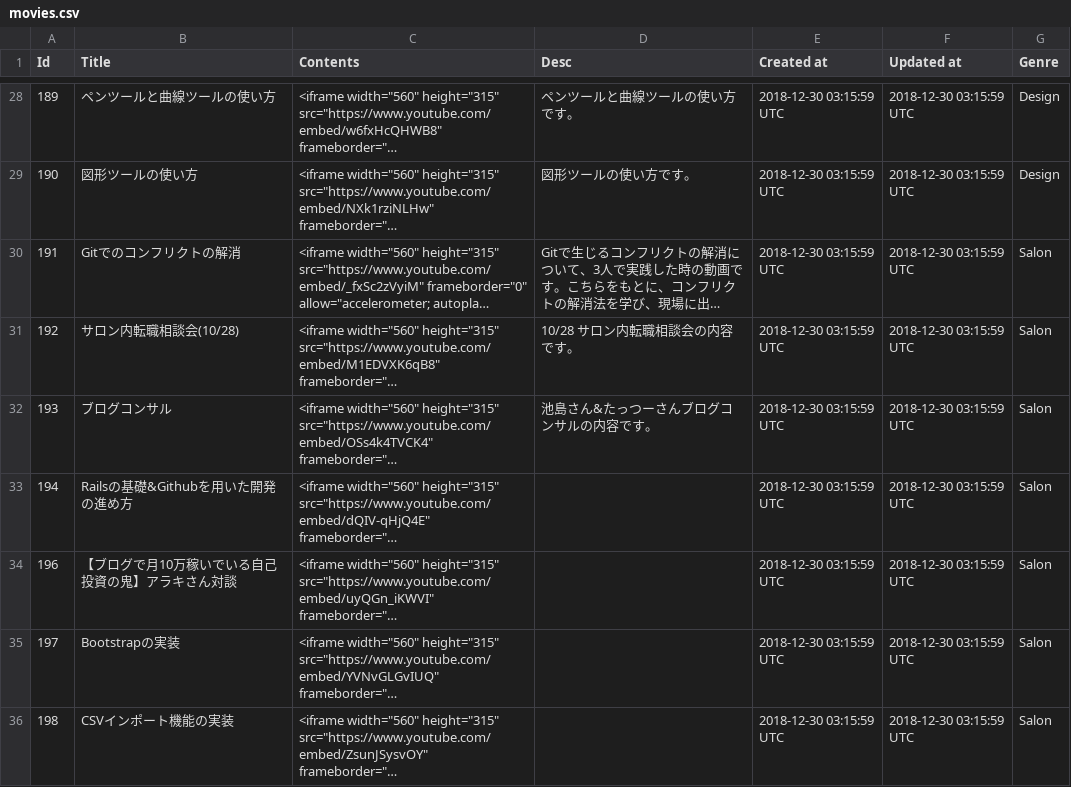
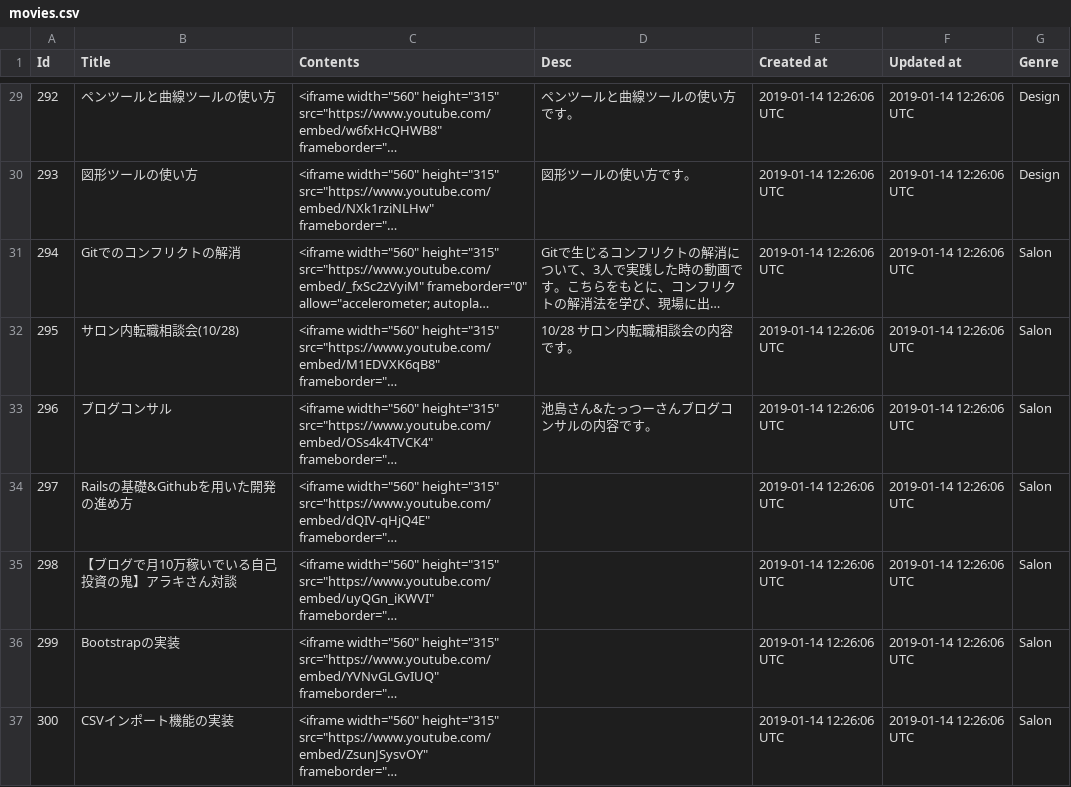
Before and after one commit to yoshitokamizato/Gyakuten, a CSV file: db/data/movies.csv, drawn as a sheet; only a part is shown, gaps mark what is left out; long unchanged cells end in …; addresses are those after the commit; the diff covers the shown part only; the diff names each change by its address in the sheet, - before the commit and + after, or states it on an @@ line.

```diff
--- a/db/data/movies.csv
+++ b/db/data/movies.csv
@@ column A (Id) renumbered from row 2 down @@
-E29:E37 (Created at): 2018-12-30 03:15:59 UTC
+E29:E37 (Created at): 2019-01-14 12:26:06 UTC
-F29:F37 (Updated at): 2018-12-30 03:15:59 UTC
+F29:F37 (Updated at): 2019-01-14 12:26:06 UTC
```
Also changed, not shown: 1 added row and 54 edited cells elsewhere in this file.
